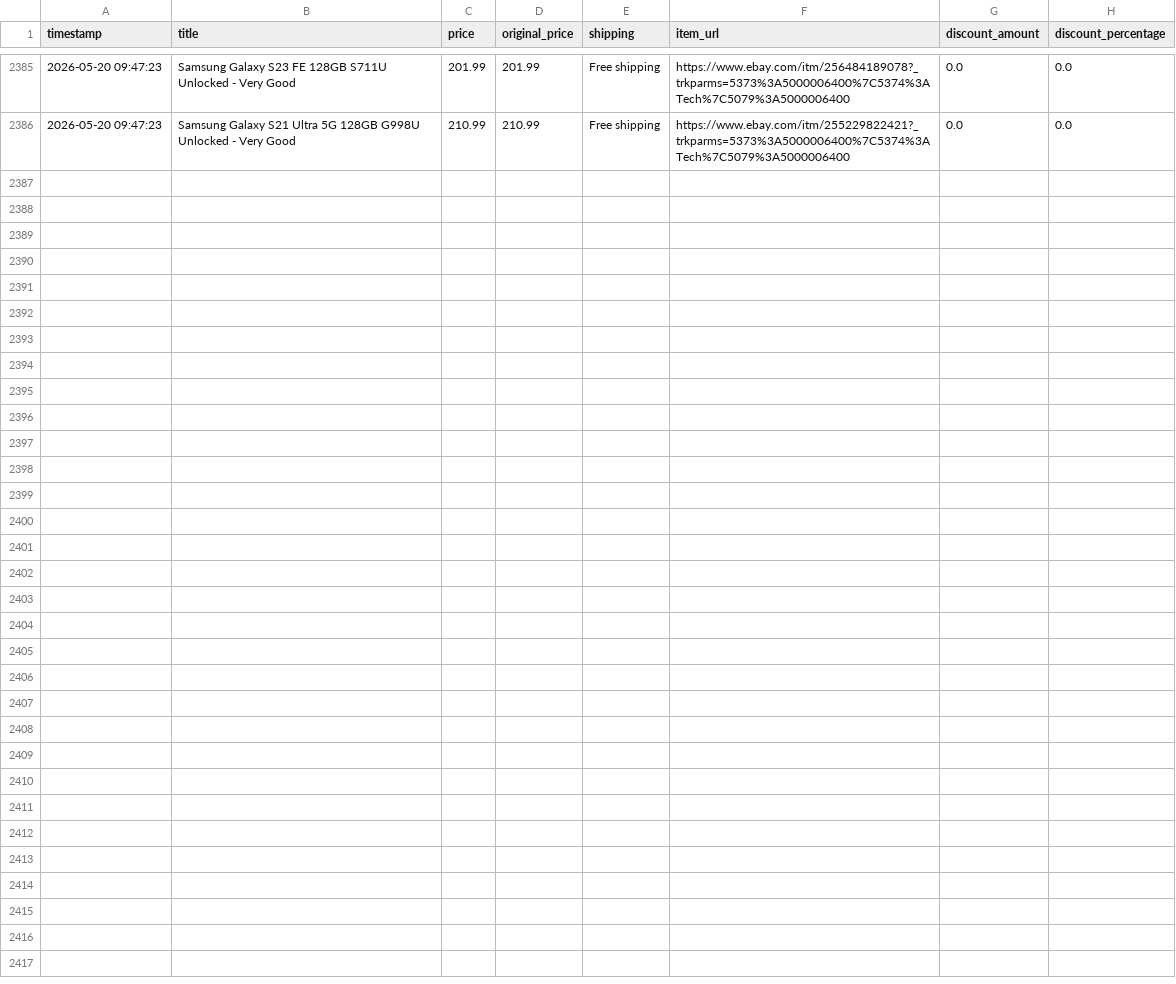
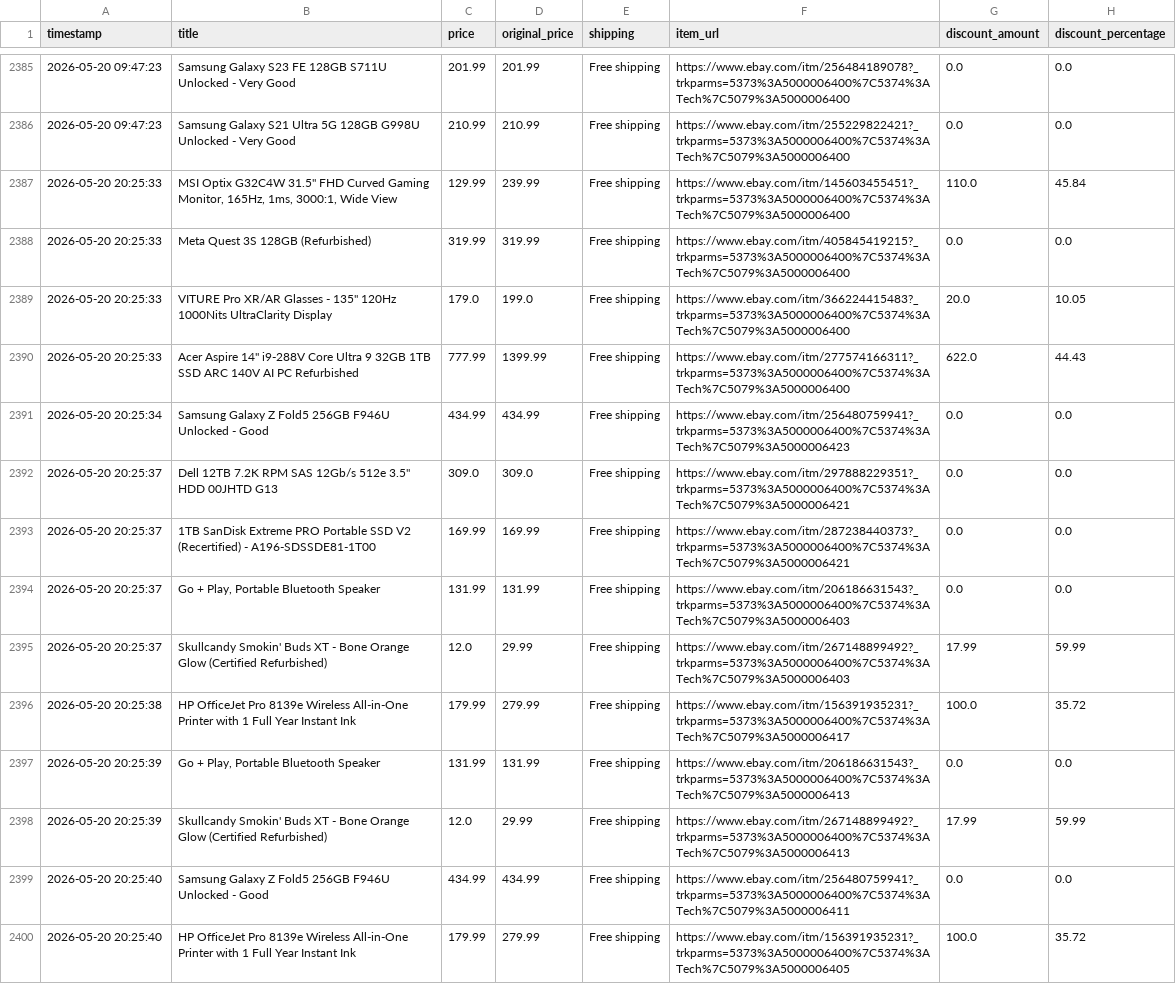
Before and after one commit to rawanb8/ebay_scraper, a CSV file: cleaned_ebay_deals.csv, drawn as a sheet; only a part is shown, gaps mark what is left out; the diff names each change by its address in the sheet, - before the commit and + after, or states it on an @@ line.

```diff
--- a/cleaned_ebay_deals.csv
+++ b/cleaned_ebay_deals.csv
+row 2387: 2026-05-20 20:25:33 | MSI Optix G32C4W 31.5" FHD Curved Gaming Monitor, 165Hz, 1ms, 3000:1, Wide View | 129.99 | 239.99 | Free shipping | https://www.ebay.com/itm/145603455451?_trkparms=5373%3A5000006400%7C5374%3ATech%7C5079%3A5000006400 | 110.0 | 45.84
+row 2388: 2026-05-20 20:25:33 | Meta Quest 3S 128GB (Refurbished) | 319.99 | 319.99 | Free shipping | https://www.ebay.com/itm/405845419215?_trkparms=5373%3A5000006400%7C5374%3ATech%7C5079%3A5000006400 | 0.0 | 0.0
+row 2389: 2026-05-20 20:25:33 | VITURE Pro XR/AR Glasses - 135" 120Hz 1000Nits UltraClarity Display | 179.0 | 199.0 | Free shipping | https://www.ebay.com/itm/366224415483?_trkparms=5373%3A5000006400%7C5374%3ATech%7C5079%3A5000006400 | 20.0 | 10.05
+row 2390: 2026-05-20 20:25:33 | Acer Aspire 14" i9-288V Core Ultra 9 32GB 1TB SSD ARC 140V AI PC Refurbished | 777.99 | 1399.99 | Free shipping | https://www.ebay.com/itm/277574166311?_trkparms=5373%3A5000006400%7C5374%3ATech%7C5079%3A5000006400 | 622.0 | 44.43
+row 2391: 2026-05-20 20:25:34 | Samsung Galaxy Z Fold5 256GB F946U Unlocked - Good | 434.99 | 434.99 | Free shipping | https://www.ebay.com/itm/256480759941?_trkparms=5373%3A5000006400%7C5374%3ATech%7C5079%3A5000006423 | 0.0 | 0.0
+row 2392: 2026-05-20 20:25:37 | Dell 12TB 7.2K RPM SAS 12Gb/s 512e 3.5" HDD 00JHTD G13 | 309.0 | 309.0 | Free shipping | https://www.ebay.com/itm/297888229351?_trkparms=5373%3A5000006400%7C5374%3ATech%7C5079%3A5000006421 | 0.0 | 0.0
+row 2393: 2026-05-20 20:25:37 | 1TB SanDisk Extreme PRO Portable SSD V2 (Recertified) - A196-SDSSDE81-1T00 | 169.99 | 169.99 | Free shipping | https://www.ebay.com/itm/287238440373?_trkparms=5373%3A5000006400%7C5374%3ATech%7C5079%3A5000006421 | 0.0 | 0.0
+row 2394: 2026-05-20 20:25:37 | Go + Play, Portable Bluetooth Speaker | 131.99 | 131.99 | Free shipping | https://www.ebay.com/itm/206186631543?_trkparms=5373%3A5000006400%7C5374%3ATech%7C5079%3A5000006403 | 0.0 | 0.0
+row 2395: 2026-05-20 20:25:37 | Skullcandy Smokin' Buds XT - Bone Orange Glow (Certified Refurbished) | 12.0 | 29.99 | Free shipping | https://www.ebay.com/itm/267148899492?_trkparms=5373%3A5000006400%7C5374%3ATech%7C5079%3A5000006403 | 17.99 | 59.99
+row 2396: 2026-05-20 20:25:38 | HP OfficeJet Pro 8139e Wireless All-in-One Printer with 1 Full Year Instant Ink | 179.99 | 279.99 | Free shipping | https://www.ebay.com/itm/156391935231?_trkparms=5373%3A5000006400%7C5374%3ATech%7C5079%3A5000006417 | 100.0 | 35.72
+row 2397: 2026-05-20 20:25:39 | Go + Play, Portable Bluetooth Speaker | 131.99 | 131.99 | Free shipping | https://www.ebay.com/itm/206186631543?_trkparms=5373%3A5000006400%7C5374%3ATech%7C5079%3A5000006413 | 0.0 | 0.0
+row 2398: 2026-05-20 20:25:39 | Skullcandy Smokin' Buds XT - Bone Orange Glow (Certified Refurbished) | 12.0 | 29.99 | Free shipping | https://www.ebay.com/itm/267148899492?_trkparms=5373%3A5000006400%7C5374%3ATech%7C5079%3A5000006413 | 17.99 | 59.99
+row 2399: 2026-05-20 20:25:40 | Samsung Galaxy Z Fold5 256GB F946U Unlocked - Good | 434.99 | 434.99 | Free shipping | https://www.ebay.com/itm/256480759941?_trkparms=5373%3A5000006400%7C5374%3ATech%7C5079%3A5000006411 | 0.0 | 0.0
+row 2400: 2026-05-20 20:25:40 | HP OfficeJet Pro 8139e Wireless All-in-One Printer with 1 Full Year Instant Ink | 179.99 | 279.99 | Free shipping | https://www.ebay.com/itm/156391935231?_trkparms=5373%3A5000006400%7C5374%3ATech%7C5079%3A5000006405 | 100.0 | 35.72
```
Also changed, not shown: 1 other file.
